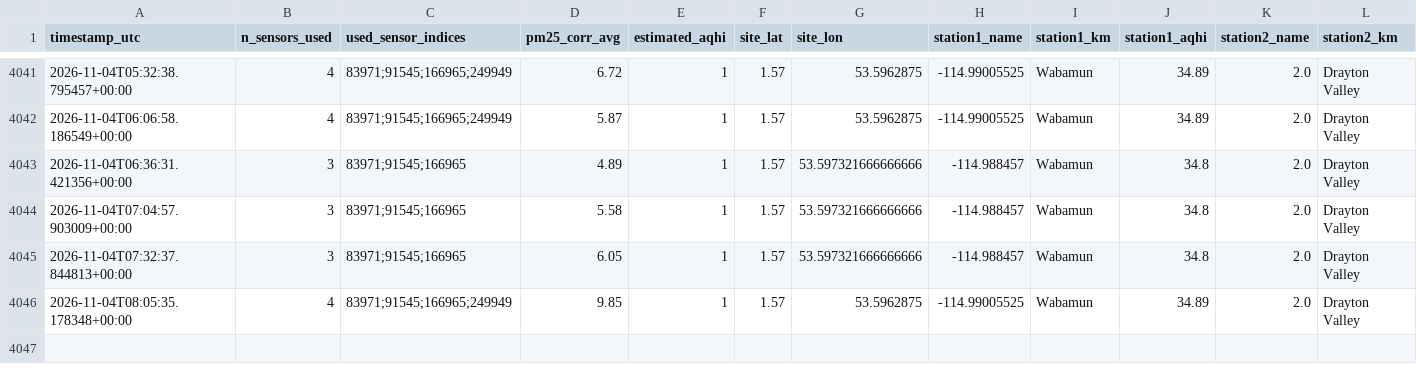
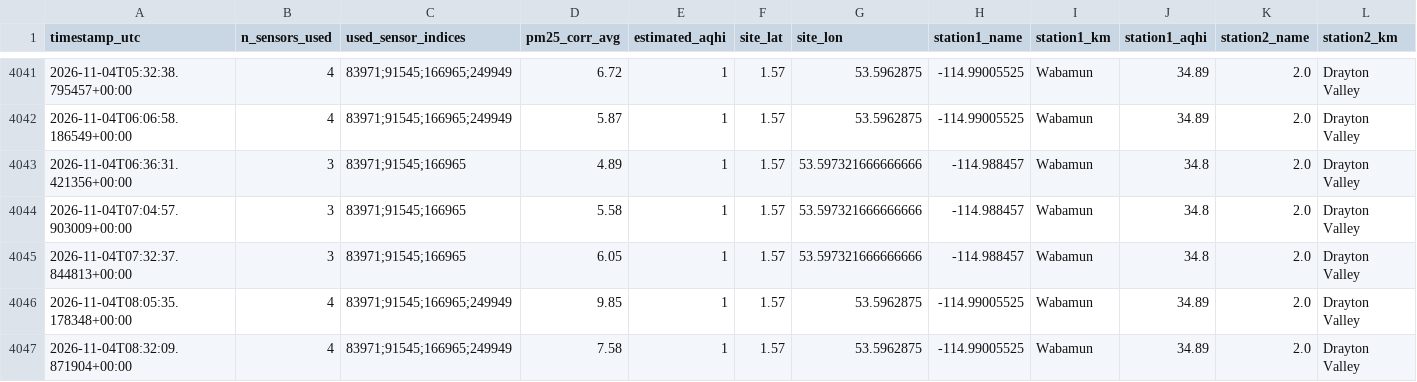
Before and after one commit to DKevinM/dk_LIFX, a CSV file: data/aqhi_comparison_log.csv, drawn as a sheet; only a part is shown, gaps mark what is left out; rows hold the shown columns only; the diff names each change by its address in the sheet, - before the commit and + after, or states it on an @@ line.

```diff
--- a/data/aqhi_comparison_log.csv
+++ b/data/aqhi_comparison_log.csv
+row 4047: 2026-11-04T08:32:09.871904+00:00 | 4 | 83971;91545;166965;249949 | 7.58 | 1 | 1.57 | 53.5962875 | -114.99005525 | Wabamun | 34.89 | 2.0 | Drayton Valley
```
Also changed, not shown: 1 other file.
